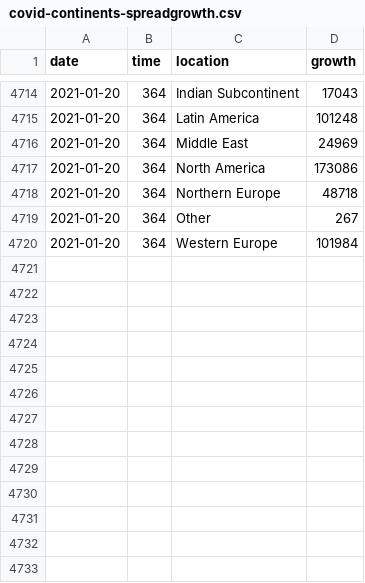
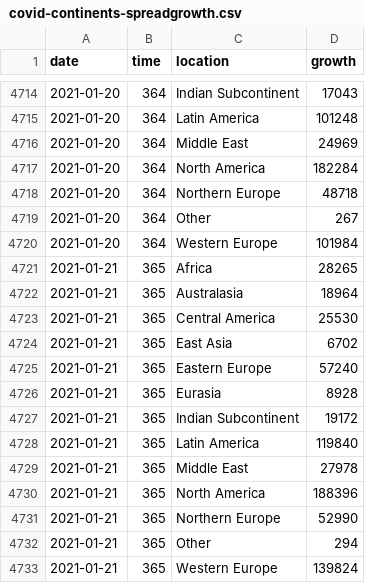
Before and after one commit to robhanssen/covid19-v2, a CSV file: data/covid-continents-spreadgrowth.csv, drawn as a sheet; only a part is shown, gaps mark what is left out.

```diff
--- a/data/covid-continents-spreadgrowth.csv
+++ b/data/covid-continents-spreadgrowth.csv
@@ -4716,3 +4716,3 @@ date,time,location,growth
 2021-01-20,364,Middle East,24969
-2021-01-20,364,North America,173086
+2021-01-20,364,North America,182284
 2021-01-20,364,Northern Europe,48718
@@ -4720 +4720,14 @@ date,time,location,growth
 2021-01-20,364,Western Europe,101984
+2021-01-21,365,Africa,28265
+2021-01-21,365,Australasia,18964
+2021-01-21,365,Central America,25530
+2021-01-21,365,East Asia,6702
+2021-01-21,365,Eastern Europe,57240
+2021-01-21,365,Eurasia,8928
+2021-01-21,365,Indian Subcontinent,19172
+2021-01-21,365,Latin America,119840
+2021-01-21,365,Middle East,27978
+2021-01-21,365,North America,188396
+2021-01-21,365,Northern Europe,52990
+2021-01-21,365,Other,294
+2021-01-21,365,Western Europe,139824
```
Also changed, not shown: data/covid-continents-deaths.csv, data/covid-continents-deathsgrowth.csv, 34 other files.
